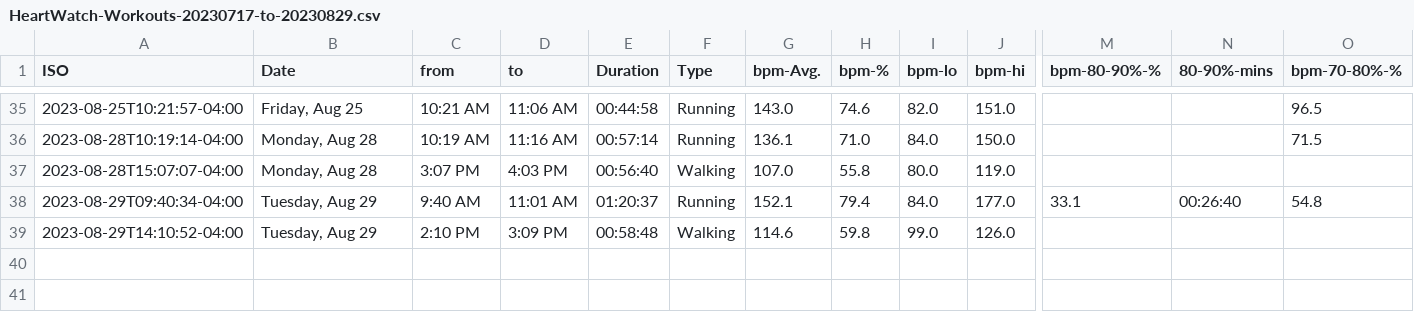
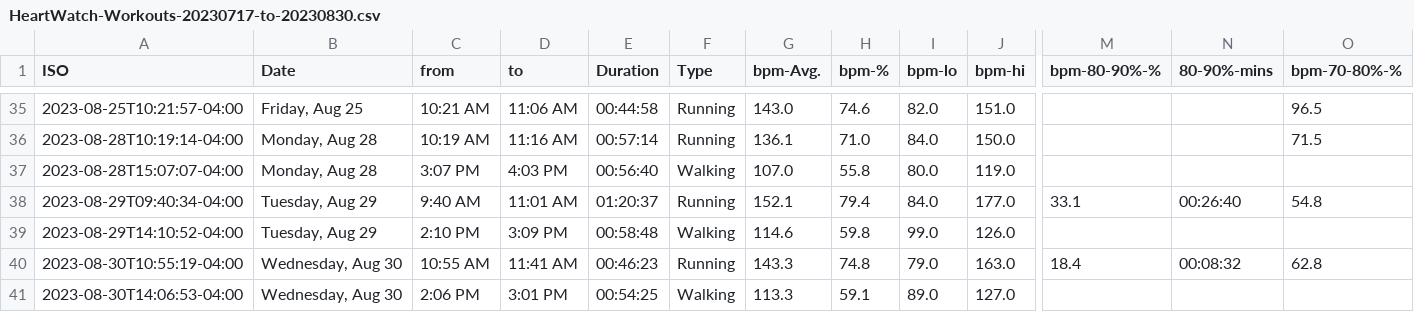
Before and after one commit to palmerac/Elevate, a CSV file: HeartWatch-Workouts-20230717-to-20230830.csv (was HeartWatch-Workouts-20230717-to-20230829.csv), drawn as a sheet; only a part is shown, gaps mark what is left out; rows hold the shown columns only; the diff names each change by its address in the sheet, - before the commit and + after, or states it on an @@ line.

```diff
--- a/HeartWatch-Workouts-20230717-to-20230829.csv
+++ b/HeartWatch-Workouts-20230717-to-20230830.csv
+row 40: 2023-08-30T10:55:19-04:00 | Wednesday, Aug 30 | 10:55 AM | 11:41 AM | 00:46:23 | Running | 143.3 | 74.8 | 79.0 | 163.0 | 18.4 | 00:08:32 | 62.8
+row 41: 2023-08-30T14:06:53-04:00 | Wednesday, Aug 30 | 2:06 PM | 3:01 PM | 00:54:25 | Walking | 113.3 | 59.1 | 89.0 | 127.0
```
Also changed, not shown: 13 other files.
